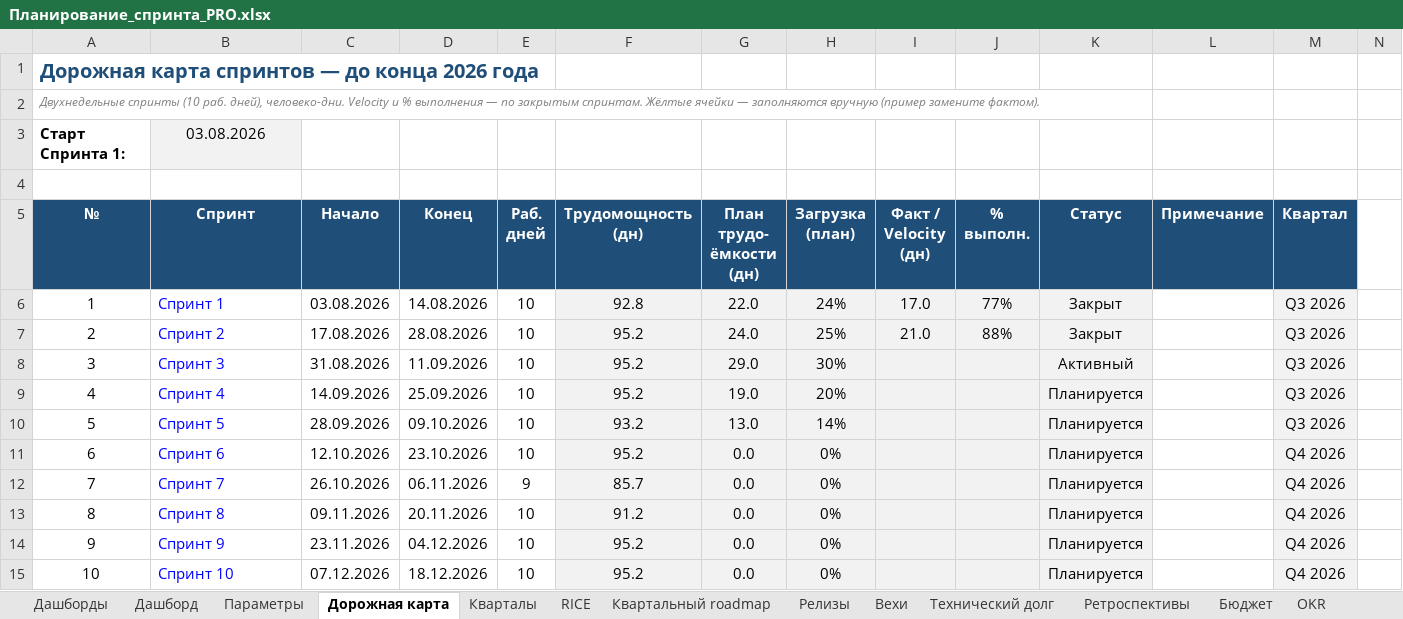
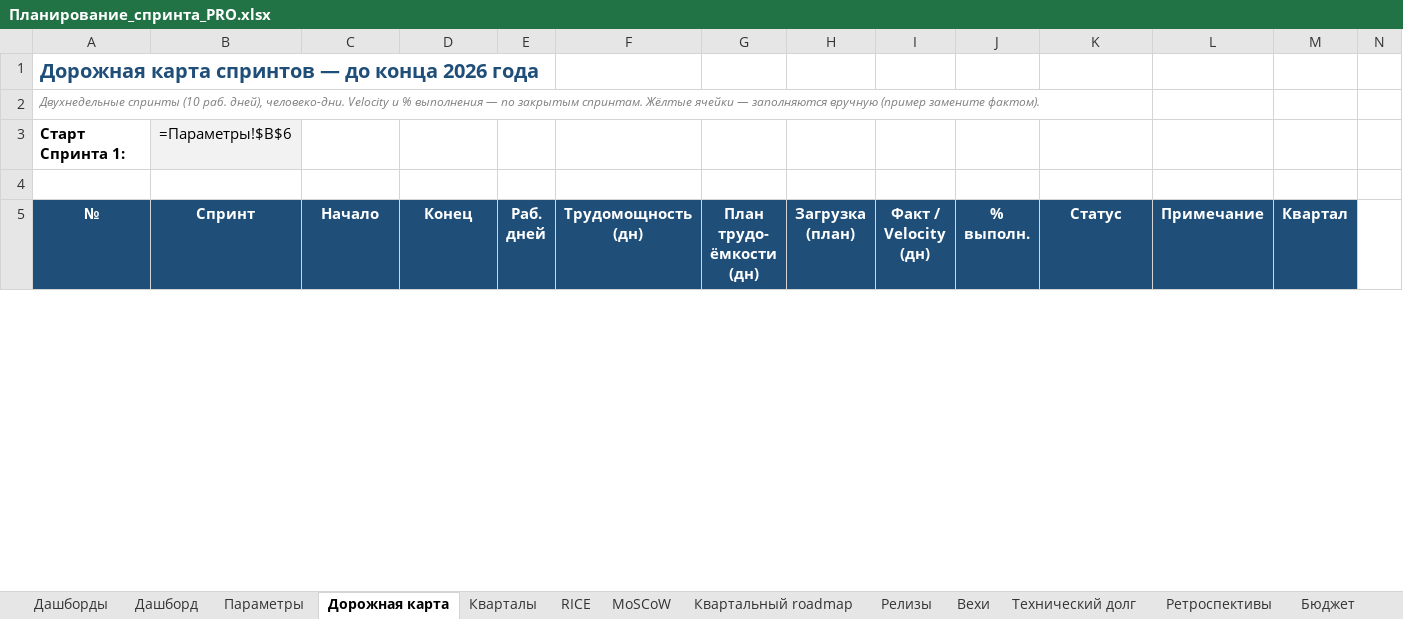
Before and after one commit to neoandrey1985/Planirovanie, an Excel workbook: Планирование_спринта_PRO.xlsx, sheet Дорожная карта, drawn as a sheet; only a part is shown; values as stored, in another font and other column widths than the file's, no borders; formulas without a stored value are shown as written; charts and pictures not drawn; removed rows and columns are numbered as before the commit, all else as after; rows hold the shown columns only; the diff covers the shown part only; the diff names each change by its address in the sheet, - before the commit and + after, or states it on an @@ line.

```diff
--- a/Планирование_спринта_PRO.xlsx (sheet Дорожная карта)
+++ b/Планирование_спринта_PRO.xlsx (sheet Дорожная карта)
+sheet tab: MoSCoW
-B3 (Спринт): 03.08.2026
+B3 (Спринт): =Параметры!$B$6
-row 6: 1 | Спринт 1 | 03.08.2026 | 14.08.2026 | 10 | 92.8 | 22.0 | 24% | 17.0 | 77% | Закрыт |  | Q3 2026
-row 7: 2 | Спринт 2 | 17.08.2026 | 28.08.2026 | 10 | 95.2 | 24.0 | 25% | 21.0 | 88% | Закрыт |  | Q3 2026
-row 8: 3 | Спринт 3 | 31.08.2026 | 11.09.2026 | 10 | 95.2 | 29.0 | 30% |  |  | Активный |  | Q3 2026
-row 9: 4 | Спринт 4 | 14.09.2026 | 25.09.2026 | 10 | 95.2 | 19.0 | 20% |  |  | Планируется |  | Q3 2026
-row 10: 5 | Спринт 5 | 28.09.2026 | 09.10.2026 | 10 | 93.2 | 13.0 | 14% |  |  | Планируется |  | Q3 2026
-row 11: 6 | Спринт 6 | 12.10.2026 | 23.10.2026 | 10 | 95.2 | 0.0 | 0% |  |  | Планируется |  | Q4 2026
-row 12: 7 | Спринт 7 | 26.10.2026 | 06.11.2026 | 9 | 85.7 | 0.0 | 0% |  |  | Планируется |  | Q4 2026
-row 13: 8 | Спринт 8 | 09.11.2026 | 20.11.2026 | 10 | 91.2 | 0.0 | 0% |  |  | Планируется |  | Q4 2026
-row 14: 9 | Спринт 9 | 23.11.2026 | 04.12.2026 | 10 | 95.2 | 0.0 | 0% |  |  | Планируется |  | Q4 2026
-row 15: 10 | Спринт 10 | 07.12.2026 | 18.12.2026 | 10 | 95.2 | 0.0 | 0% |  |  | Планируется |  | Q4 2026
```
Also changed, not shown: 33 added rows, 23 removed rows and 27 edited cells elsewhere in this sheet, sheet Гант, sheet Капасити, sheet Бэклог, sheet Cycle time, sheet Time to Market, sheet Сгорание, 21 more sheets, hidden cells, charts or pictures, 11 other files.
